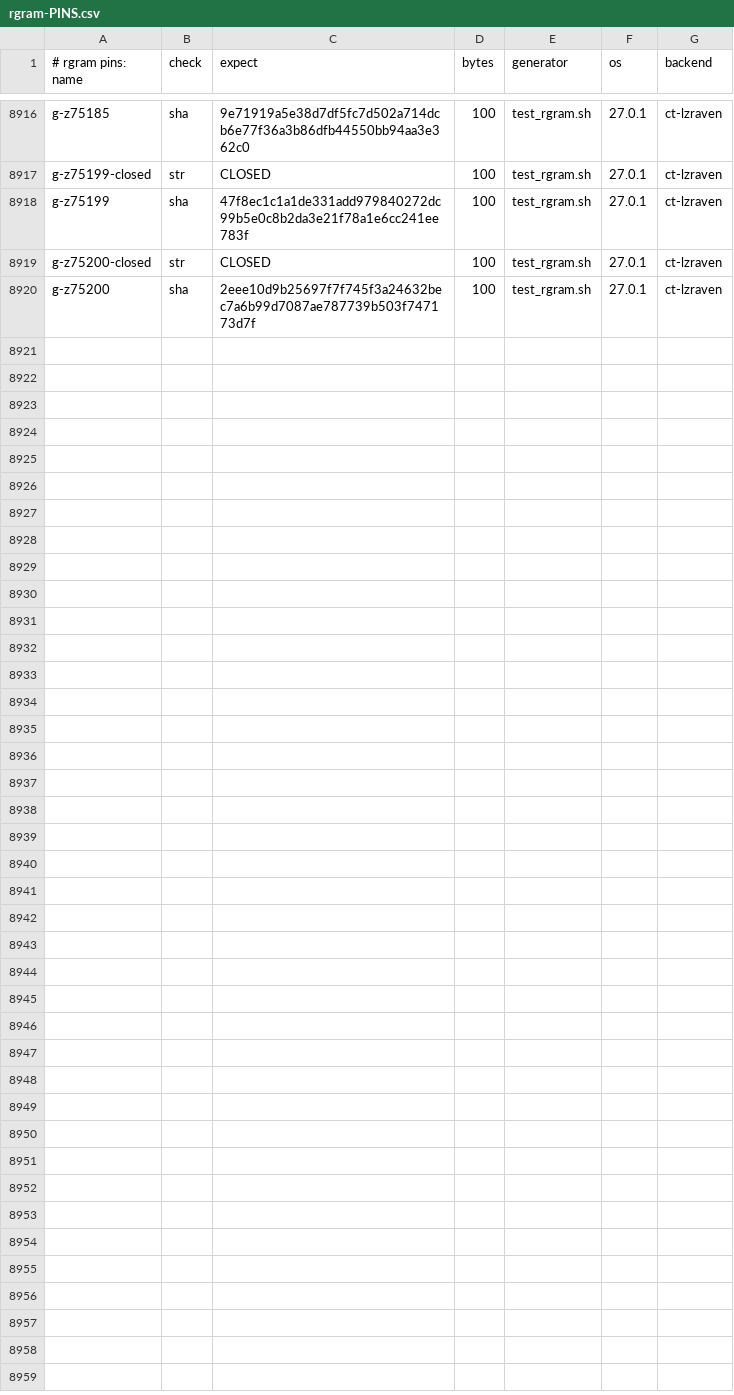
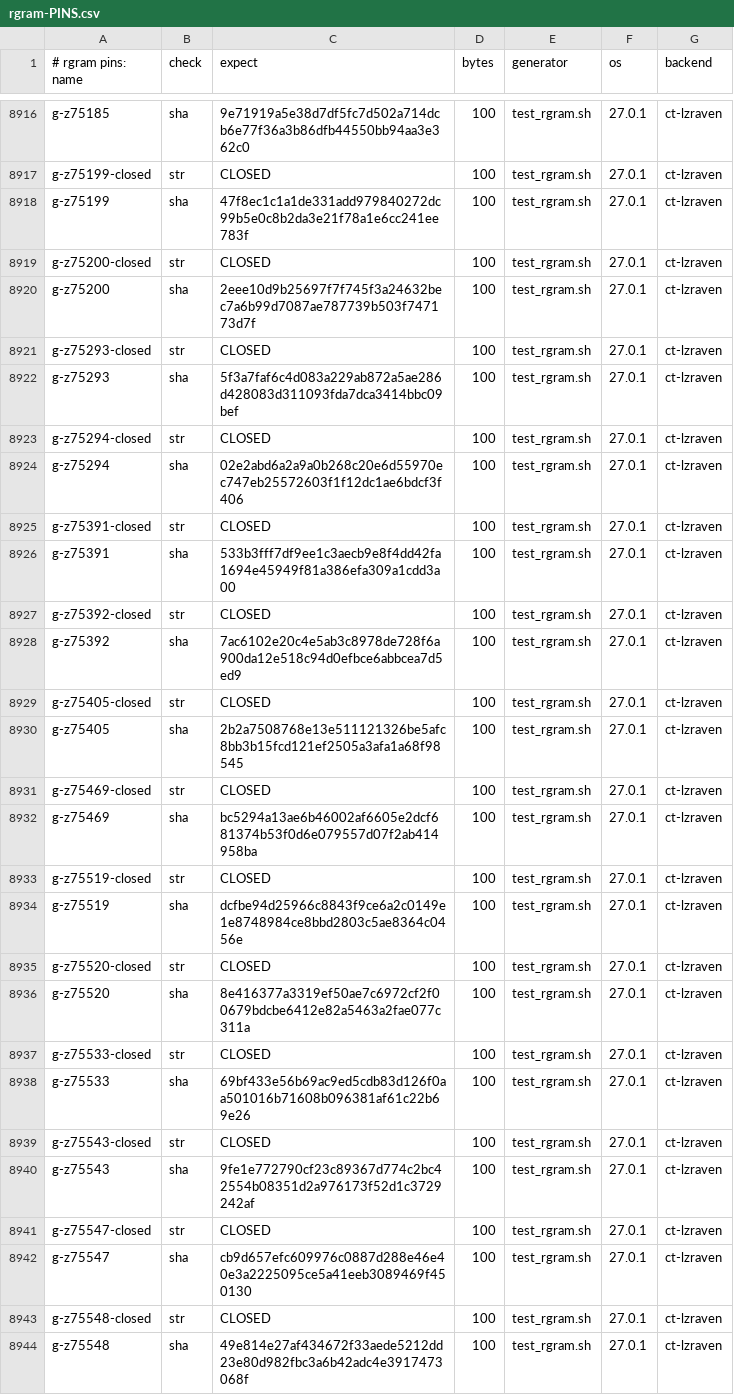
Before and after one commit to mrowlinson/applearchive-cleanroom, a CSV file: vectors/rgram-PINS.csv, drawn as a sheet; only a part is shown, gaps mark what is left out.

```diff
--- a/vectors/rgram-PINS.csv
+++ b/vectors/rgram-PINS.csv
@@ -8920 +8920,25 @@ g-z75200-closed,str,CLOSED,100,test_rgram.sh,27.0.1,ct-lzraven
 g-z75200,sha,2eee10d9b25697f7f745f3a24632bec7a6b99d7087ae787739b503f747173d7f,100,test_rgram.sh,27.0.1,ct-lzraven
+g-z75293-closed,str,CLOSED,100,test_rgram.sh,27.0.1,ct-lzraven
+g-z75293,sha,5f3a7faf6c4d083a229ab872a5ae286d428083d311093fda7dca3414bbc09bef,100,test_rgram.sh,27.0.1,ct-lzraven
+g-z75294-closed,str,CLOSED,100,test_rgram.sh,27.0.1,ct-lzraven
+g-z75294,sha,02e2abd6a2a9a0b268c20e6d55970ec747eb25572603f1f12dc1ae6bdcf3f406,100,test_rgram.sh,27.0.1,ct-lzraven
+g-z75391-closed,str,CLOSED,100,test_rgram.sh,27.0.1,ct-lzraven
+g-z75391,sha,533b3fff7df9ee1c3aecb9e8f4dd42fa1694e45949f81a386efa309a1cdd3a00,100,test_rgram.sh,27.0.1,ct-lzraven
+g-z75392-closed,str,CLOSED,100,test_rgram.sh,27.0.1,ct-lzraven
+g-z75392,sha,7ac6102e20c4e5ab3c8978de728f6a900da12e518c94d0efbce6abbcea7d5ed9,100,test_rgram.sh,27.0.1,ct-lzraven
+g-z75405-closed,str,CLOSED,100,test_rgram.sh,27.0.1,ct-lzraven
+g-z75405,sha,2b2a7508768e13e511121326be5afc8bb3b15fcd121ef2505a3afa1a68f98545,100,test_rgram.sh,27.0.1,ct-lzraven
+g-z75469-closed,str,CLOSED,100,test_rgram.sh,27.0.1,ct-lzraven
+g-z75469,sha,bc5294a13ae6b46002af6605e2dcf681374b53f0d6e079557d07f2ab414958ba,100,test_rgram.sh,27.0.1,ct-lzraven
+g-z75519-closed,str,CLOSED,100,test_rgram.sh,27.0.1,ct-lzraven
+g-z75519,sha,dcfbe94d25966c8843f9ce6a2c0149e1e8748984ce8bbd2803c5ae8364c0456e,100,test_rgram.sh,27.0.1,ct-lzraven
+g-z75520-closed,str,CLOSED,100,test_rgram.sh,27.0.1,ct-lzraven
+g-z75520,sha,8e416377a3319ef50ae7c6972cf2f00679bdcbe6412e82a5463a2fae077c311a,100,test_rgram.sh,27.0.1,ct-lzraven
+g-z75533-closed,str,CLOSED,100,test_rgram.sh,27.0.1,ct-lzraven
+g-z75533,sha,69bf433e56b69ac9ed5cdb83d126f0aa501016b71608b096381af61c22b69e26,100,test_rgram.sh,27.0.1,ct-lzraven
+g-z75543-closed,str,CLOSED,100,test_rgram.sh,27.0.1,ct-lzraven
+g-z75543,sha,9fe1e772790cf23c89367d774c2bc42554b08351d2a976173f52d1c3729242af,100,test_rgram.sh,27.0.1,ct-lzraven
+g-z75547-closed,str,CLOSED,100,test_rgram.sh,27.0.1,ct-lzraven
+g-z75547,sha,cb9d657efc609976c0887d288e46e40e3a2225095ce5a41eeb3089469f450130,100,test_rgram.sh,27.0.1,ct-lzraven
+g-z75548-closed,str,CLOSED,100,test_rgram.sh,27.0.1,ct-lzraven
+g-z75548,sha,49e814e27af434672f33aede5212dd23e80d982fbc3a6b42adc4e3917473068f,100,test_rgram.sh,27.0.1,ct-lzraven
```
Also changed, not shown: 2 other files.
